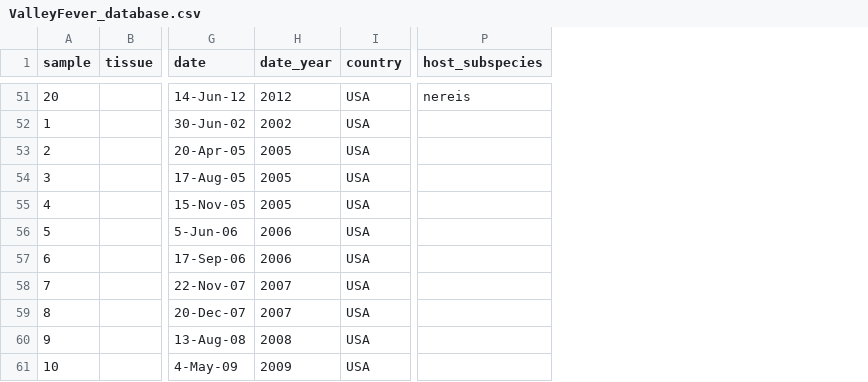
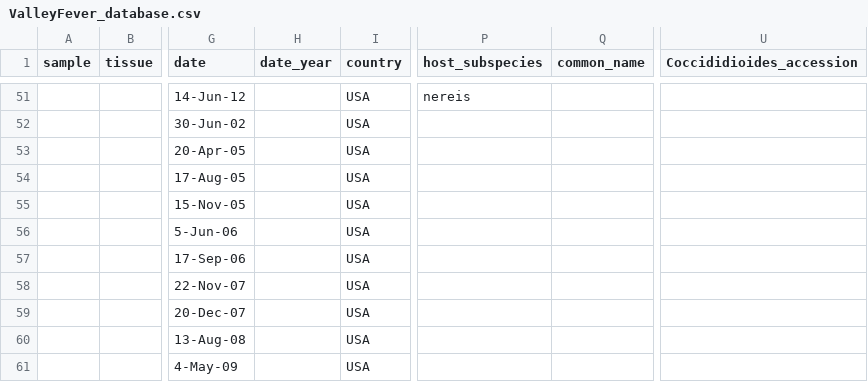
Before and after one commit to p-salazarhamm/Animal_surveillance_Valley_Fever, a CSV file: ValleyFever_database.csv, drawn as a sheet; only a part is shown, gaps mark what is left out; the diff covers the shown part only; the diff names each change by its address in the sheet, - before the commit and + after, or states it on an @@ line.

```diff
--- a/ValleyFever_database.csv
+++ b/ValleyFever_database.csv
+column Q (common_name), empty
+column U (Coccididioides_accession), empty
-A51 (sample): 20
+A51 (sample): (empty)
-H51 (date_year): 2012
+H51 (date_year): (empty)
-A52 (sample): 1
+A52 (sample): (empty)
-H52 (date_year): 2002
+H52 (date_year): (empty)
-A53 (sample): 2
+A53 (sample): (empty)
-H53:H55 (date_year): 2005
+H53:H55 (date_year): (empty)
-A54 (sample): 3
+A54 (sample): (empty)
-A55 (sample): 4
+A55 (sample): (empty)
-A56 (sample): 5
+A56 (sample): (empty)
-H56:H57 (date_year): 2006
+H56:H57 (date_year): (empty)
-A57 (sample): 6
+A57 (sample): (empty)
-A58 (sample): 7
+A58 (sample): (empty)
-H58:H59 (date_year): 2007
+H58:H59 (date_year): (empty)
-A59 (sample): 8
+A59 (sample): (empty)
-A60 (sample): 9
+A60 (sample): (empty)
-H60 (date_year): 2008
+H60 (date_year): (empty)
-A61 (sample): 10
+A61 (sample): (empty)
-H61 (date_year): 2009
+H61 (date_year): (empty)
```
Also changed, not shown: 9 added rows and 39 edited cells elsewhere in this file.
